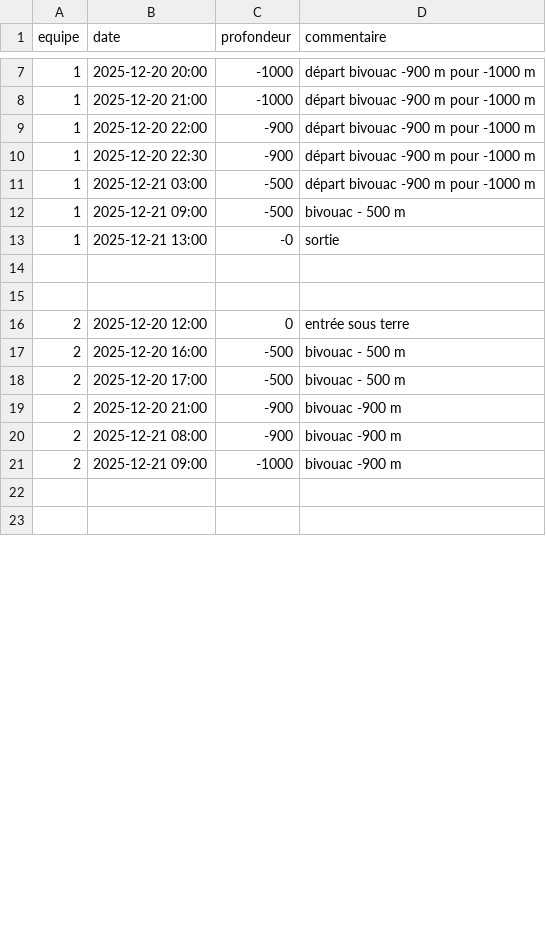
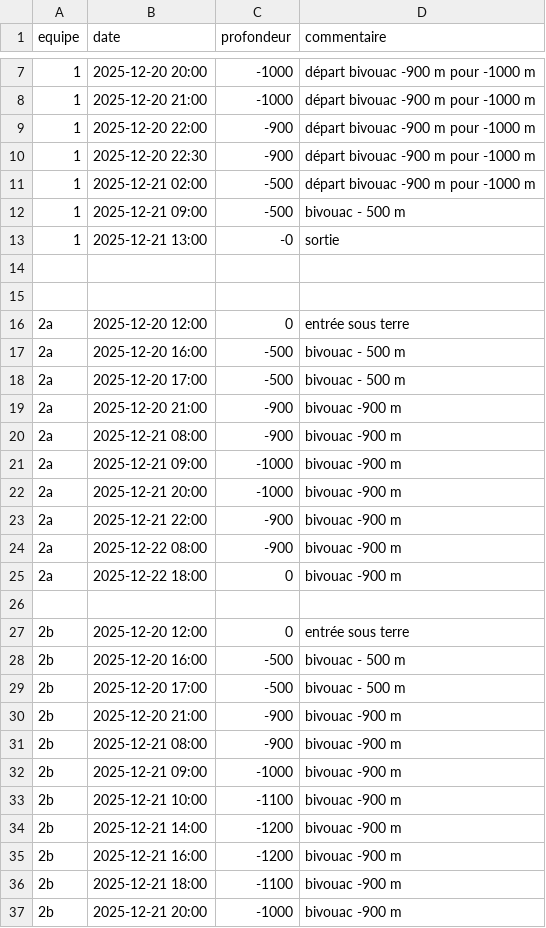
Before and after one commit to sploloque/ExploJB-2025, a CSV file: data/timing.csv, drawn as a sheet; only a part is shown, gaps mark what is left out; the shorter side is filled out with more unchanged rows; the diff covers the shown part only.

```diff
--- a/data/timing.csv
+++ b/data/timing.csv
@@ -10,3 +10,3 @@ equipe,date,profondeur,commentaire
 1, 2025-12-20 22:30, -900, départ bivouac -900 m pour -1000 m
-1, 2025-12-21 03:00, -500, départ bivouac -900 m pour -1000 m
+1, 2025-12-21 02:00, -500, départ bivouac -900 m pour -1000 m
 1, 2025-12-21 09:00, -500, bivouac - 500 m
@@ -15,8 +15,23 @@ equipe,date,profondeur,commentaire
 
-2, 2025-12-20 12:00, 0, entrée sous terre
-2, 2025-12-20 16:00, -500, bivouac - 500 m
-2, 2025-12-20 17:00, -500, bivouac - 500 m
-2, 2025-12-20 21:00, -900, bivouac -900 m
-2, 2025-12-21 08:00, -900, bivouac -900 m
-2, 2025-12-21 09:00, -1000, bivouac -900 m
+2a, 2025-12-20 12:00, 0, entrée sous terre
+2a, 2025-12-20 16:00, -500, bivouac - 500 m
+2a, 2025-12-20 17:00, -500, bivouac - 500 m
+2a, 2025-12-20 21:00, -900, bivouac -900 m
+2a, 2025-12-21 08:00, -900, bivouac -900 m
+2a, 2025-12-21 09:00, -1000, bivouac -900 m
+2a, 2025-12-21 20:00, -1000, bivouac -900 m
+2a, 2025-12-21 22:00, -900, bivouac -900 m
+2a, 2025-12-22 08:00, -900, bivouac -900 m
+2a, 2025-12-22 18:00, 0, bivouac -900 m
 
+2b, 2025-12-20 12:00, 0, entrée sous terre
+2b, 2025-12-20 16:00, -500, bivouac - 500 m
+2b, 2025-12-20 17:00, -500, bivouac - 500 m
+2b, 2025-12-20 21:00, -900, bivouac -900 m
+2b, 2025-12-21 08:00, -900, bivouac -900 m
+2b, 2025-12-21 09:00, -1000, bivouac -900 m
+2b, 2025-12-21 10:00, -1100, bivouac -900 m
+2b, 2025-12-21 14:00, -1200, bivouac -900 m
+2b, 2025-12-21 16:00, -1200, bivouac -900 m
+2b, 2025-12-21 18:00, -1100, bivouac -900 m
+2b, 2025-12-21 20:00, -1000, bivouac -900 m
```
Also changed, not shown: 10 added rows and 2 edited cells elsewhere in this file, 2 other files.
